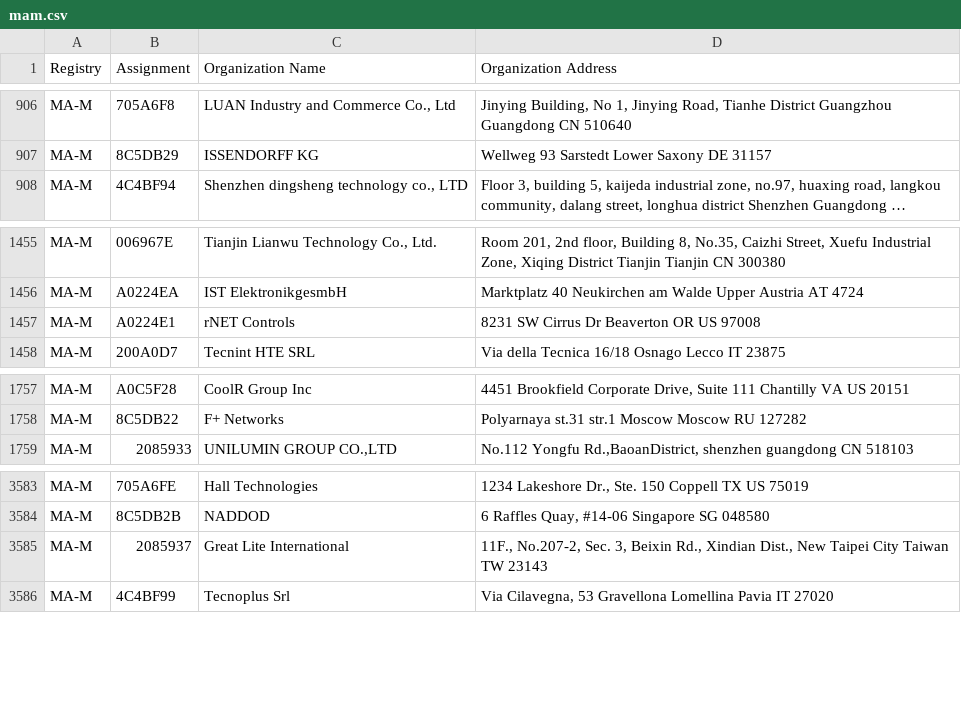
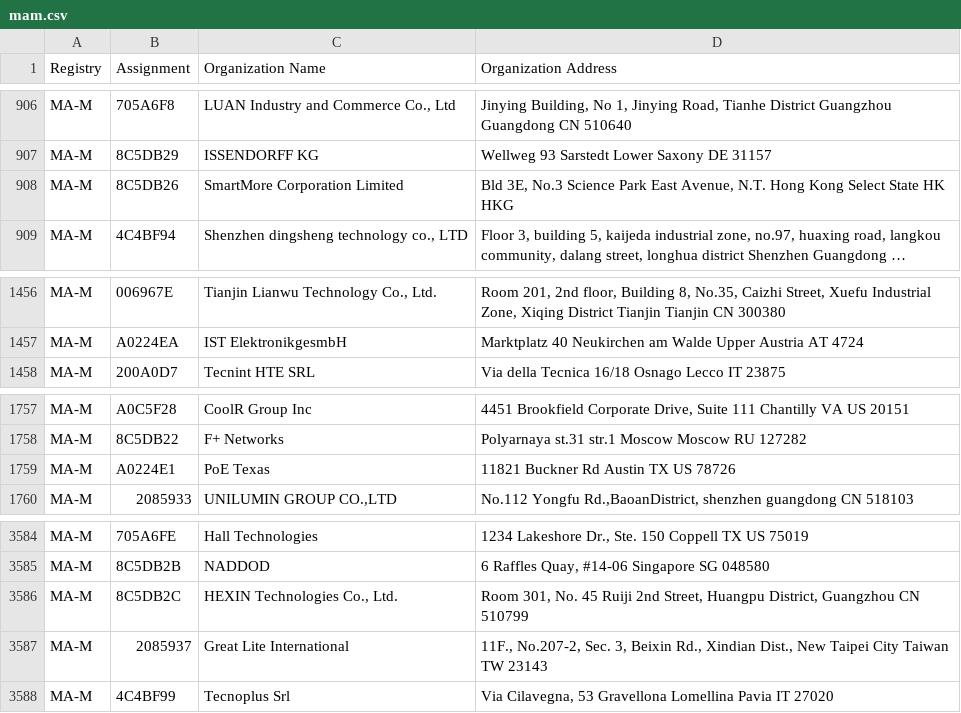
Before and after one commit to bedestall5/mac-ages, a CSV file: data/ieee/mam.csv, drawn as a sheet; only a part is shown, gaps mark what is left out; long unchanged cells end in …; removed rows and columns are numbered as before the commit, all else as after; the diff names each change by its address in the sheet, - before the commit and + after, or states it on an @@ line.

```diff
--- a/data/ieee/mam.csv
+++ b/data/ieee/mam.csv
+row 908: MA-M | 8C5DB26 | SmartMore Corporation Limited | Bld 3E, No.3 Science Park East Avenue, N.T. Hong Kong Select State HK HKG
-row 1457: MA-M | A0224E1 | rNET Controls | 8231 SW Cirrus Dr Beaverton OR US 97008
+row 1759: MA-M | A0224E1 | PoE Texas | 11821 Buckner Rd Austin TX US 78726
+row 3586: MA-M | 8C5DB2C | HEXIN Technologies Co., Ltd. | Room 301, No. 45 Ruiji 2nd Street, Huangpu District, Guangzhou CN 510799
```
Also changed, not shown: data/ieee/oui36.csv, 2 other files.
